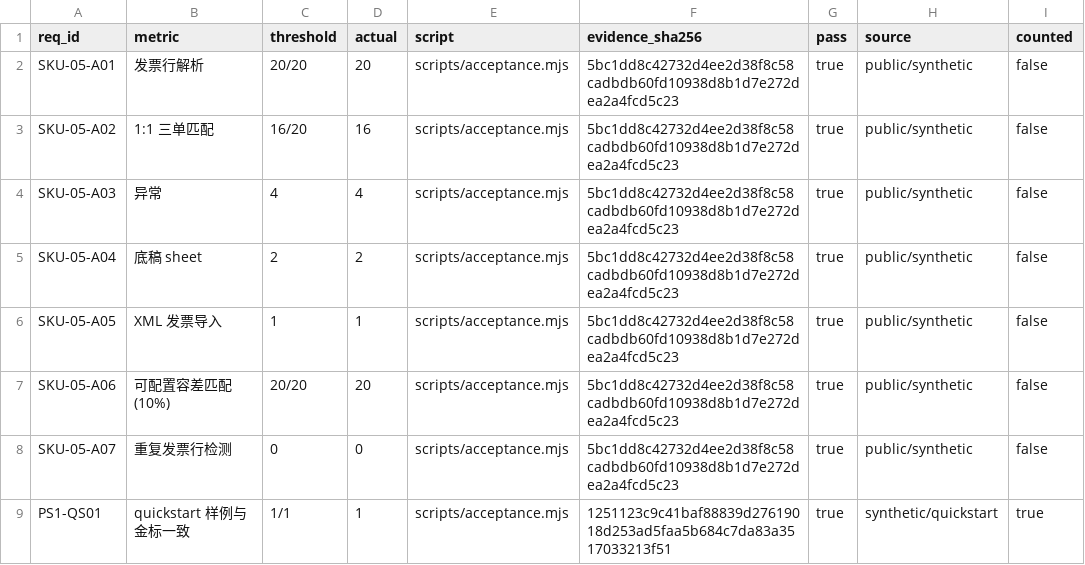
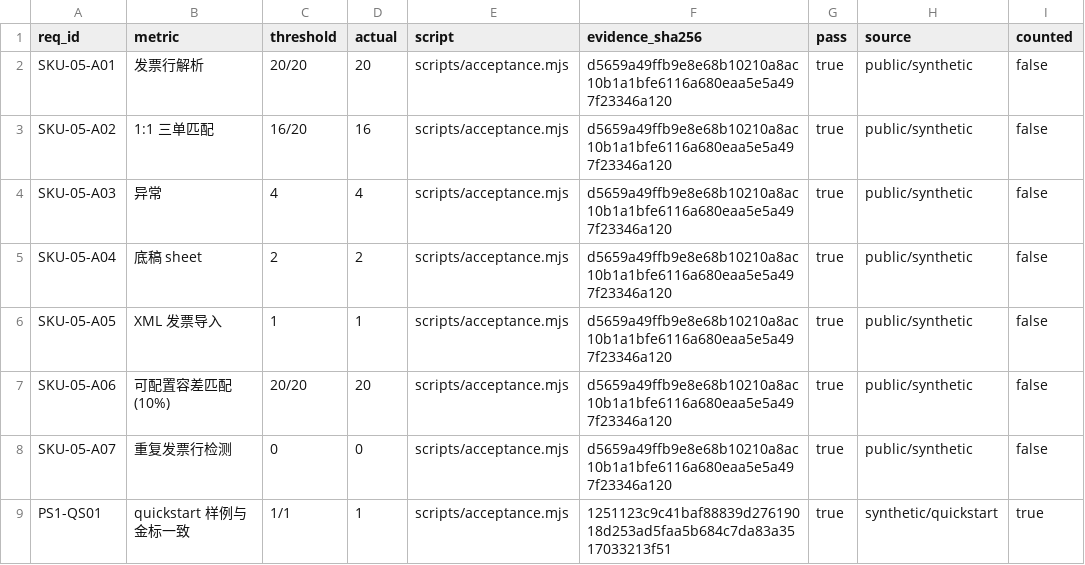
Before and after one commit to PerryLink/dsh-ap-three-way, a CSV file: ACCEPTANCE.csv, drawn as a sheet.

```diff
--- a/ACCEPTANCE.csv
+++ b/ACCEPTANCE.csv
@@ -1,9 +1,9 @@
 req_id,metric,threshold,actual,script,evidence_sha256,pass,source,counted
-SKU-05-A01,发票行解析,20/20,20,scripts/acceptance.mjs,5bc1dd8c42732d4ee2d38f8c58cadbdb60fd10938d8b1d7e272dea2a4fcd5c23,true,public/synthetic,false
-SKU-05-A02,1:1 三单匹配,16/20,16,scripts/acceptance.mjs,5bc1dd8c42732d4ee2d38f8c58cadbdb60fd10938d8b1d7e272dea2a4fcd5c23,true,public/synthetic,false
-SKU-05-A03,异常,4,4,scripts/acceptance.mjs,5bc1dd8c42732d4ee2d38f8c58cadbdb60fd10938d8b1d7e272dea2a4fcd5c23,true,public/synthetic,false
-SKU-05-A04,底稿 sheet,2,2,scripts/acceptance.mjs,5bc1dd8c42732d4ee2d38f8c58cadbdb60fd10938d8b1d7e272dea2a4fcd5c23,true,public/synthetic,false
-SKU-05-A05,XML 发票导入,1,1,scripts/acceptance.mjs,5bc1dd8c42732d4ee2d38f8c58cadbdb60fd10938d8b1d7e272dea2a4fcd5c23,true,public/synthetic,false
-SKU-05-A06,可配置容差匹配(10%),20/20,20,scripts/acceptance.mjs,5bc1dd8c42732d4ee2d38f8c58cadbdb60fd10938d8b1d7e272dea2a4fcd5c23,true,public/synthetic,false
-SKU-05-A07,重复发票行检测,0,0,scripts/acceptance.mjs,5bc1dd8c42732d4ee2d38f8c58cadbdb60fd10938d8b1d7e272dea2a4fcd5c23,true,public/synthetic,false
+SKU-05-A01,发票行解析,20/20,20,scripts/acceptance.mjs,d5659a49ffb9e8e68b10210a8ac10b1a1bfe6116a680eaa5e5a497f23346a120,true,public/synthetic,false
+SKU-05-A02,1:1 三单匹配,16/20,16,scripts/acceptance.mjs,d5659a49ffb9e8e68b10210a8ac10b1a1bfe6116a680eaa5e5a497f23346a120,true,public/synthetic,false
+SKU-05-A03,异常,4,4,scripts/acceptance.mjs,d5659a49ffb9e8e68b10210a8ac10b1a1bfe6116a680eaa5e5a497f23346a120,true,public/synthetic,false
+SKU-05-A04,底稿 sheet,2,2,scripts/acceptance.mjs,d5659a49ffb9e8e68b10210a8ac10b1a1bfe6116a680eaa5e5a497f23346a120,true,public/synthetic,false
+SKU-05-A05,XML 发票导入,1,1,scripts/acceptance.mjs,d5659a49ffb9e8e68b10210a8ac10b1a1bfe6116a680eaa5e5a497f23346a120,true,public/synthetic,false
+SKU-05-A06,可配置容差匹配(10%),20/20,20,scripts/acceptance.mjs,d5659a49ffb9e8e68b10210a8ac10b1a1bfe6116a680eaa5e5a497f23346a120,true,public/synthetic,false
+SKU-05-A07,重复发票行检测,0,0,scripts/acceptance.mjs,d5659a49ffb9e8e68b10210a8ac10b1a1bfe6116a680eaa5e5a497f23346a120,true,public/synthetic,false
 PS1-QS01,quickstart 样例与金标一致,1/1,1,scripts/acceptance.mjs,1251123c9c41baf88839d27619018d253ad5faa5b684c7da83a3517033213f51,true,synthetic/quickstart,true
```
Also changed, not shown: 5 other files.
